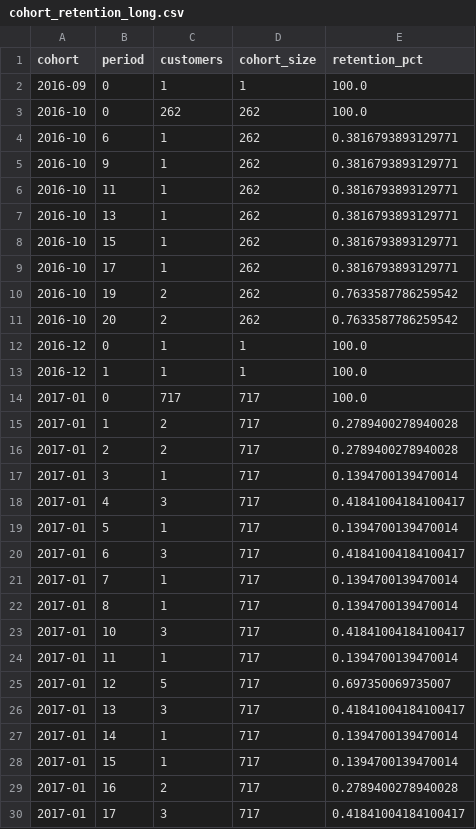
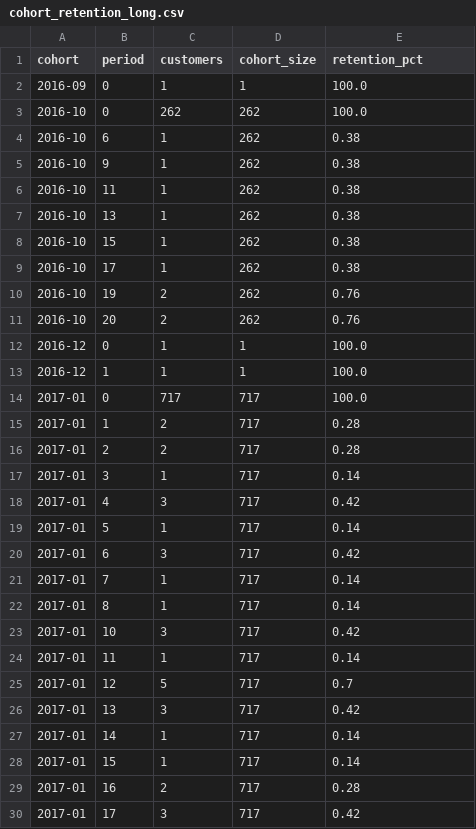
Before and after one commit to Grustnyykater/clienpovEV, a CSV file: outputs/cohort_retention_long.csv, drawn as a sheet; only a part is shown; the diff covers the shown part only.

```diff
--- a/outputs/cohort_retention_long.csv
+++ b/outputs/cohort_retention_long.csv
@@ -3,10 +3,10 @@ cohort,period,customers,cohort_size,retention_pct
 2016-10,0,262,262,100.0
-2016-10,6,1,262,0.3816793893129771
-2016-10,9,1,262,0.3816793893129771
-2016-10,11,1,262,0.3816793893129771
-2016-10,13,1,262,0.3816793893129771
-2016-10,15,1,262,0.3816793893129771
-2016-10,17,1,262,0.3816793893129771
-2016-10,19,2,262,0.7633587786259542
-2016-10,20,2,262,0.7633587786259542
+2016-10,6,1,262,0.38
+2016-10,9,1,262,0.38
+2016-10,11,1,262,0.38
+2016-10,13,1,262,0.38
+2016-10,15,1,262,0.38
+2016-10,17,1,262,0.38
+2016-10,19,2,262,0.76
+2016-10,20,2,262,0.76
 2016-12,0,1,1,100.0
@@ -14,17 +14,17 @@ cohort,period,customers,cohort_size,retention_pct
 2017-01,0,717,717,100.0
-2017-01,1,2,717,0.2789400278940028
-2017-01,2,2,717,0.2789400278940028
-2017-01,3,1,717,0.1394700139470014
-2017-01,4,3,717,0.41841004184100417
-2017-01,5,1,717,0.1394700139470014
-2017-01,6,3,717,0.41841004184100417
-2017-01,7,1,717,0.1394700139470014
-2017-01,8,1,717,0.1394700139470014
-2017-01,10,3,717,0.41841004184100417
-2017-01,11,1,717,0.1394700139470014
-2017-01,12,5,717,0.697350069735007
-2017-01,13,3,717,0.41841004184100417
-2017-01,14,1,717,0.1394700139470014
-2017-01,15,1,717,0.1394700139470014
-2017-01,16,2,717,0.2789400278940028
-2017-01,17,3,717,0.41841004184100417
+2017-01,1,2,717,0.28
+2017-01,2,2,717,0.28
+2017-01,3,1,717,0.14
+2017-01,4,3,717,0.42
+2017-01,5,1,717,0.14
+2017-01,6,3,717,0.42
+2017-01,7,1,717,0.14
+2017-01,8,1,717,0.14
+2017-01,10,3,717,0.42
+2017-01,11,1,717,0.14
+2017-01,12,5,717,0.7
+2017-01,13,3,717,0.42
+2017-01,14,1,717,0.14
+2017-01,15,1,717,0.14
+2017-01,16,2,717,0.28
+2017-01,17,3,717,0.42
```
Also changed, not shown: 171 edited cells elsewhere in this file, outputs/category_sales.csv, outputs/delivery_by_state.csv, 26 other files.
